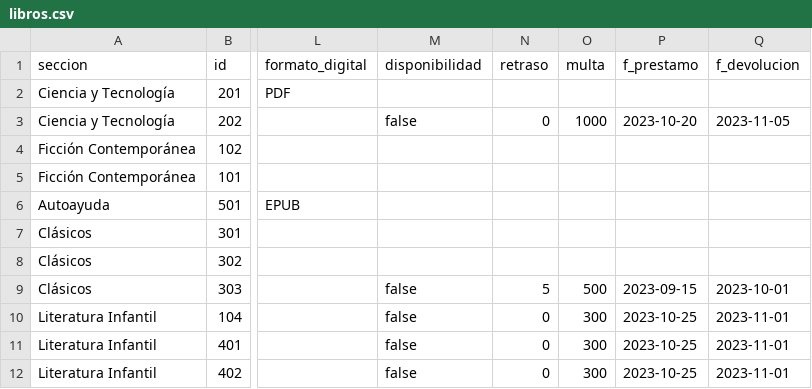
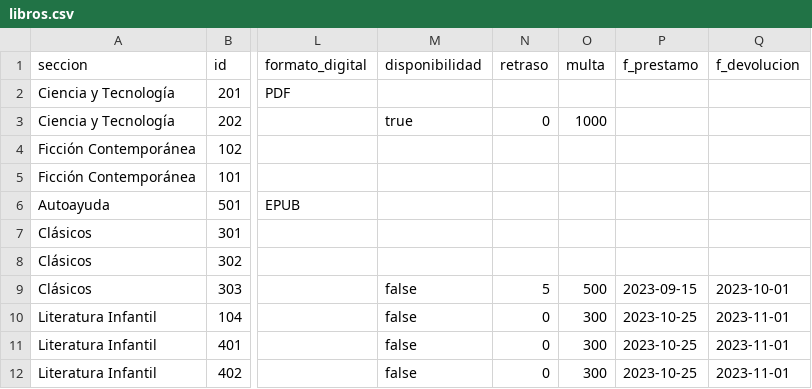
Before and after one commit to RenatoEspina/Gestion-Libreria, a CSV file: gestionLibreria/data/libros.csv, drawn as a sheet; only a part is shown, gaps mark what is left out; the diff names each change by its address in the sheet, - before the commit and + after, or states it on an @@ line.

Commit message:
se cambio el codigo para respetar el mvc y se cambio un poco como funciona el devolver libros con retraso

```diff
--- a/gestionLibreria/data/libros.csv
+++ b/gestionLibreria/data/libros.csv
-M3 (disponibilidad): false
+M3 (disponibilidad): true
-P3 (f_prestamo): 2023-10-20
+P3 (f_prestamo): (empty)
-Q3 (f_devolucion): 2023-11-05
+Q3 (f_devolucion): (empty)
```
Also changed, not shown: gestionLibreria/data/socios.csv, 8 other files.
